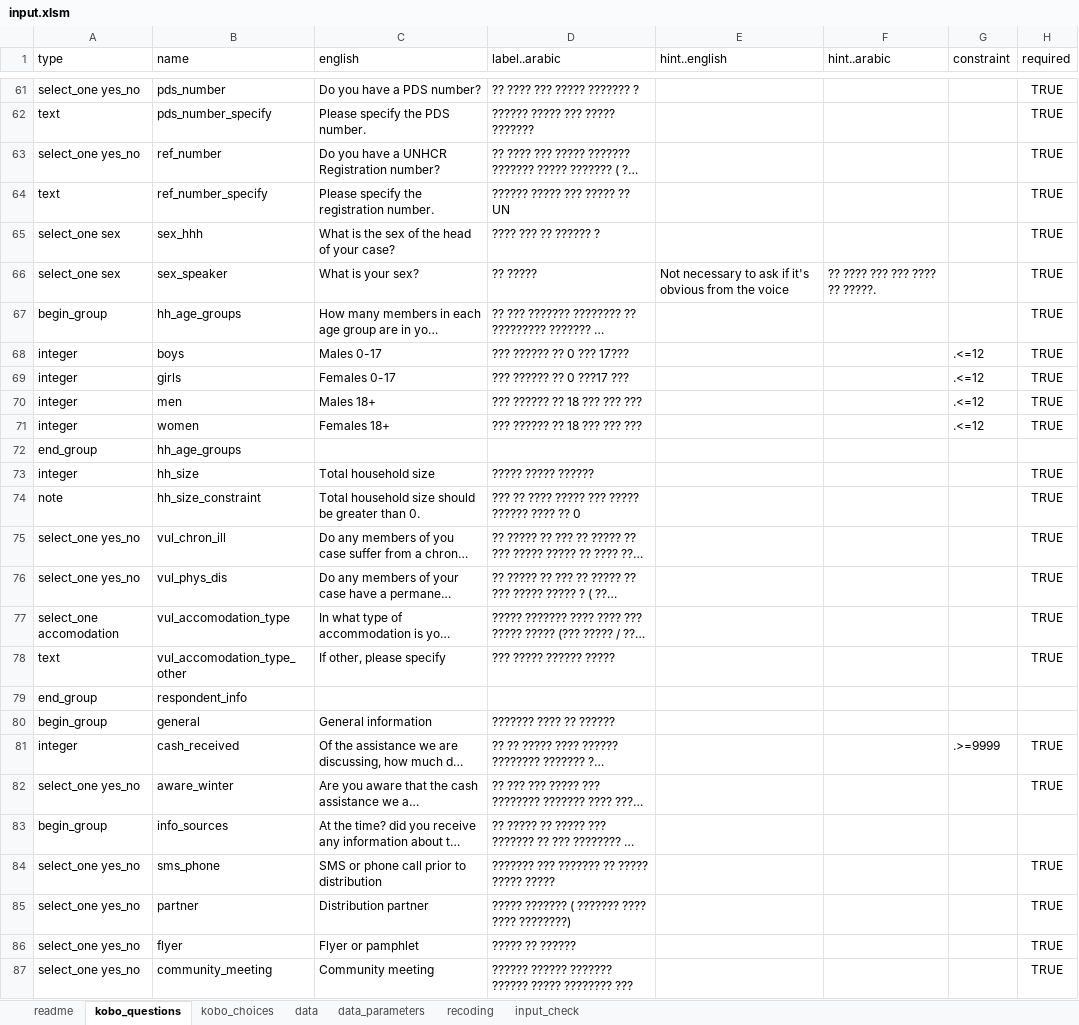
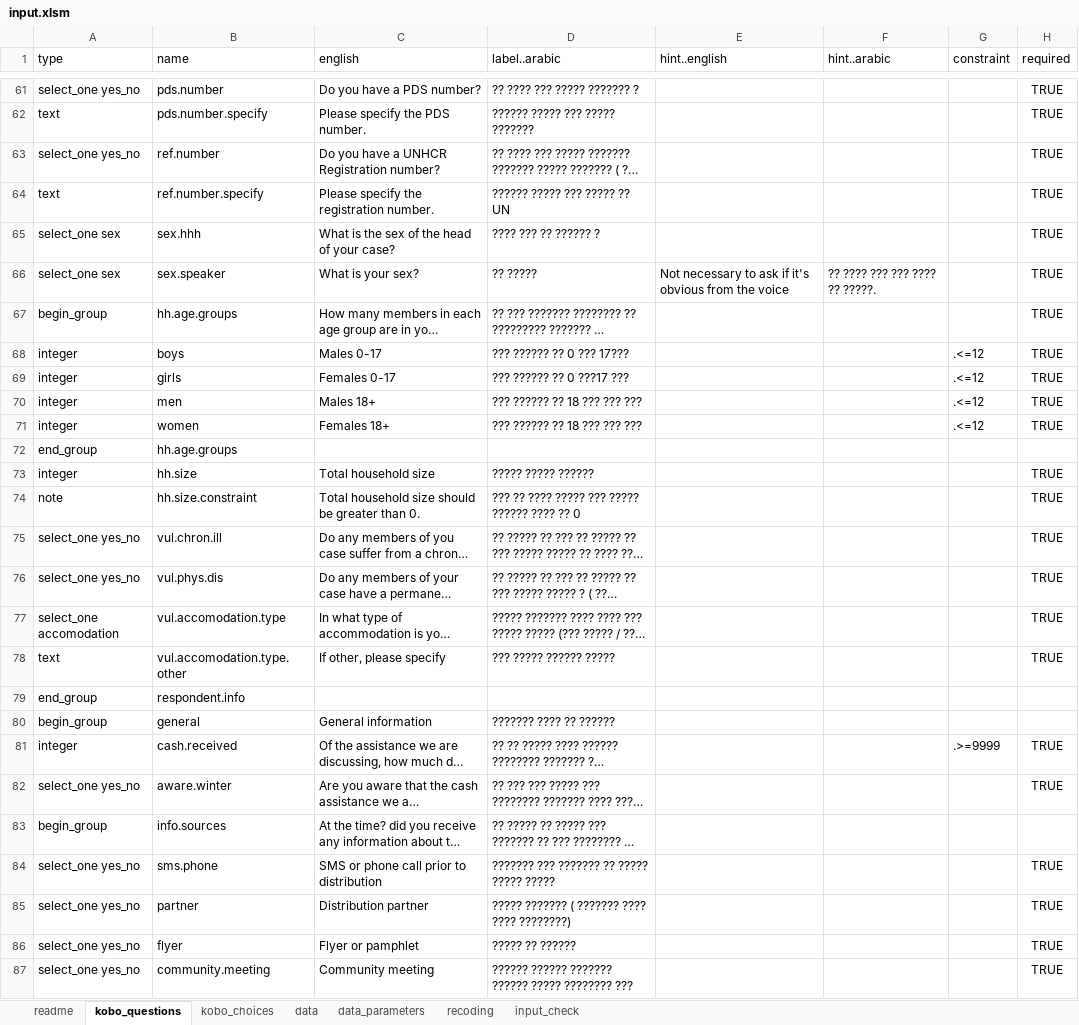
Before and after one commit to mabafaba/msna18, an Excel workbook: input/input.xlsm, sheet kobo_questions, drawn as a sheet; only a part is shown, gaps mark what is left out; long unchanged cells end in …; values as stored, in another font and other column widths than the file's, no borders; the diff covers the shown part only; the diff names each change by its address in the sheet, - before the commit and + after, or states it on an @@ line.

```diff
--- a/input/input.xlsm (sheet kobo_questions)
+++ b/input/input.xlsm (sheet kobo_questions)
-B61 (name): pds_number
+B61 (name): pds.number
-B62 (name): pds_number_specify
+B62 (name): pds.number.specify
-B63 (name): ref_number
+B63 (name): ref.number
-B64 (name): ref_number_specify
+B64 (name): ref.number.specify
-B65 (name): sex_hhh
+B65 (name): sex.hhh
-B66 (name): sex_speaker
+B66 (name): sex.speaker
-B67 (name): hh_age_groups
+B67 (name): hh.age.groups
-B72 (name): hh_age_groups
+B72 (name): hh.age.groups
-B73 (name): hh_size
+B73 (name): hh.size
-B74 (name): hh_size_constraint
+B74 (name): hh.size.constraint
-B75 (name): vul_chron_ill
+B75 (name): vul.chron.ill
-B76 (name): vul_phys_dis
+B76 (name): vul.phys.dis
-B77 (name): vul_accomodation_type
+B77 (name): vul.accomodation.type
-B78 (name): vul_accomodation_type_other
+B78 (name): vul.accomodation.type.other
-B79 (name): respondent_info
+B79 (name): respondent.info
-B81 (name): cash_received
+B81 (name): cash.received
-B82 (name): aware_winter
+B82 (name): aware.winter
-B83 (name): info_sources
+B83 (name): info.sources
-B84 (name): sms_phone
+B84 (name): sms.phone
-B87 (name): community_meeting
+B87 (name): community.meeting
```
Also changed, not shown: 91 edited cells elsewhere in this sheet, sheet recoding, sheet data_parameters, 1 other file.
